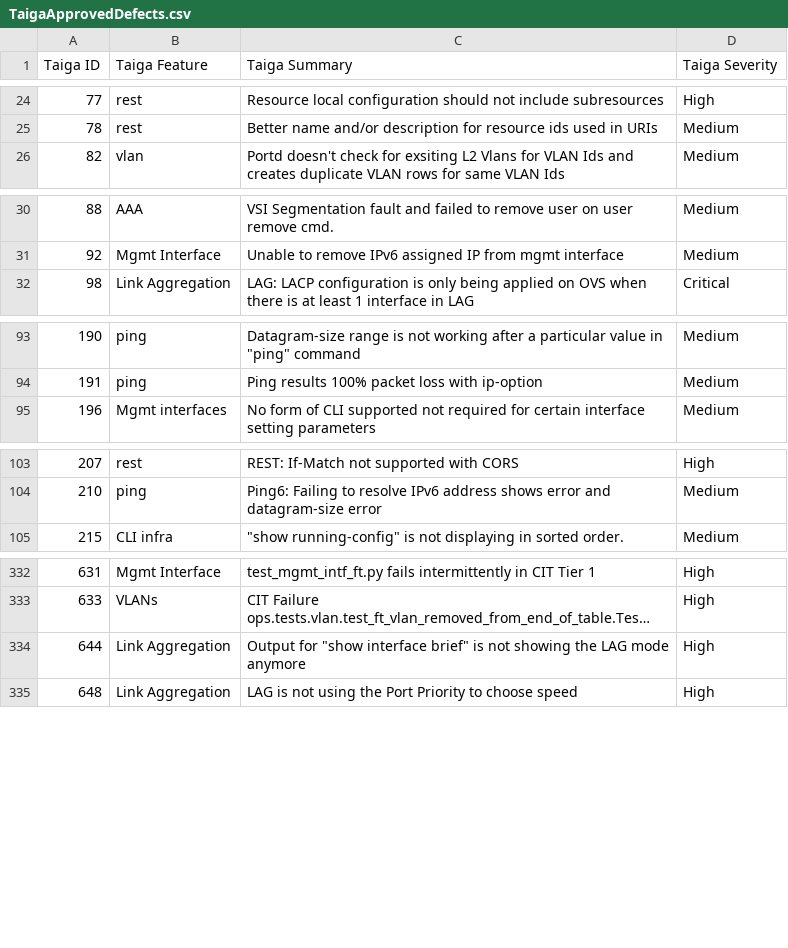
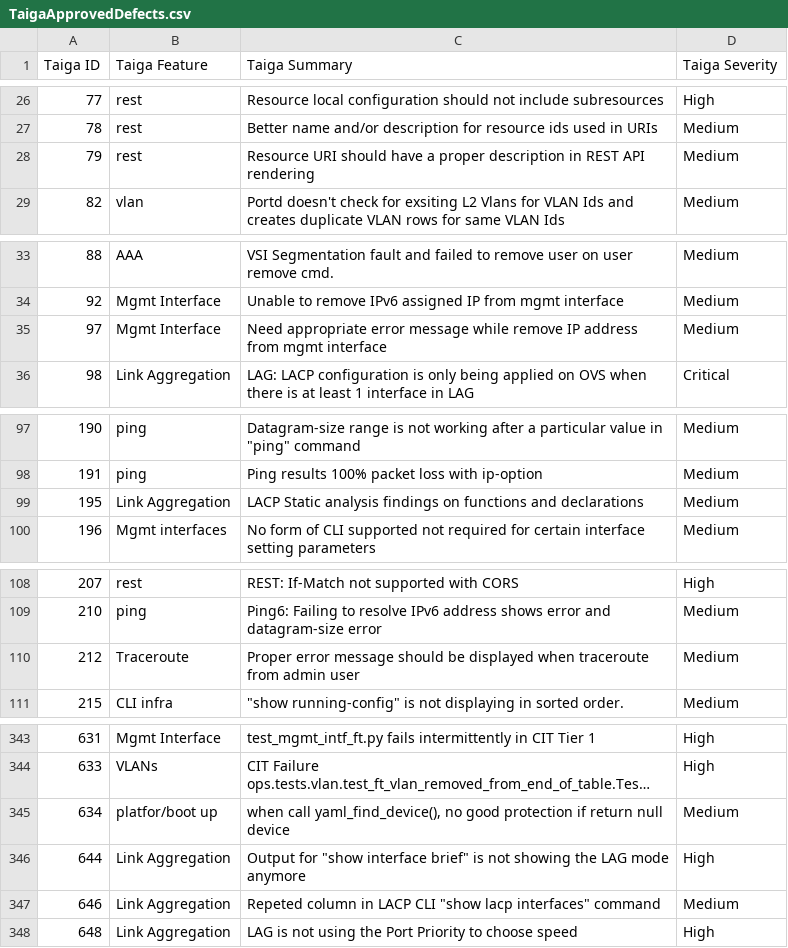
Before and after one commit to OpenSwitchNOS/openswitch-infra-commit-validation, a CSV file: TaigaApprovedDefects.csv, drawn as a sheet; only a part is shown, gaps mark what is left out; long unchanged cells end in …; the diff covers the shown part only; the diff names each change by its address in the sheet, - before the commit and + after, or states it on an @@ line.

```diff
--- a/TaigaApprovedDefects.csv
+++ b/TaigaApprovedDefects.csv
+row 28: 79 | rest | Resource URI should have a proper description in REST API rendering | Medium
+row 35: 97 | Mgmt Interface | Need appropriate error message while remove IP address from mgmt interface | Medium
+row 99: 195 | Link Aggregation | LACP Static analysis findings on functions and declarations | Medium
+row 110: 212 | Traceroute | Proper error message should be displayed when traceroute from admin user | Medium
+row 345: 634 | platfor/boot up | when call yaml_find_device(), no good protection if return null device | Medium
+row 347: 646 | Link Aggregation | Repeted column in LACP CLI "show lacp interfaces" command | Medium
```
Also changed, not shown: 20 added rows and 26 edited cells elsewhere in this file.
